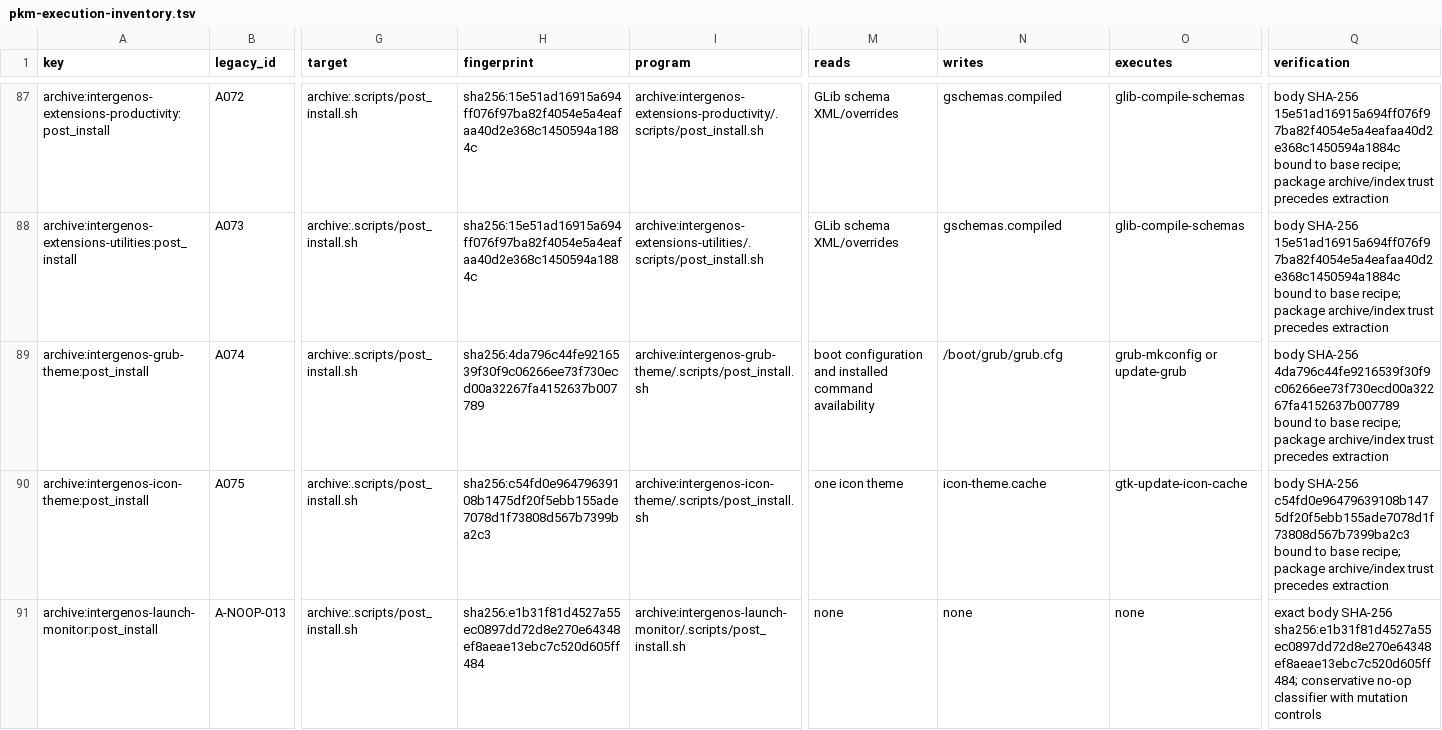
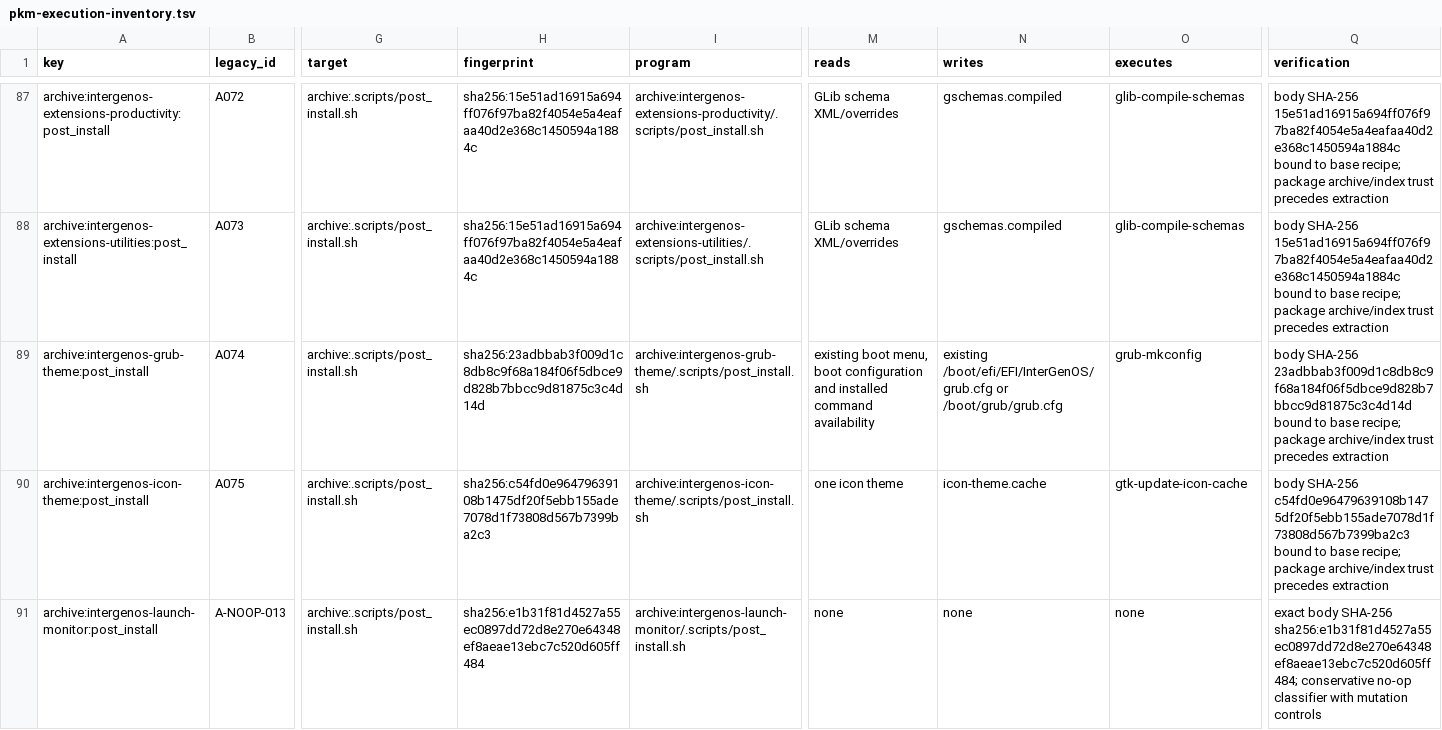
Before and after one commit to InterGenJLU/intergenos, a TSV file: config/pkm-execution-inventory.tsv, drawn as a sheet; only a part is shown, gaps mark what is left out; the diff names each change by its address in the sheet, - before the commit and + after, or states it on an @@ line.

```diff
--- a/config/pkm-execution-inventory.tsv
+++ b/config/pkm-execution-inventory.tsv
-H89 (fingerprint): sha256:4da796c44fe9216539f30f9c06266ee73f730ecd00a32267fa4152637b007789
+H89 (fingerprint): sha256:23adbbab3f009d1c8db8c9f68a184f06f5dbce9d828b7bbcc9d81875c3c4d14d
-M89 (reads): boot configuration…
+M89 (reads): existing boot menu, boot configuration…
-N89 (writes): /boot/grub/grub.cfg
+N89 (writes): existing /boot/efi/EFI/InterGenOS/grub.cfg or /boot/grub/grub.cfg
-O89 (executes): grub-mkconfig or update-grub
+O89 (executes): grub-mkconfig
-Q89 (verification): body SHA-256 4da796c44fe9216539f30f9c06266ee73f730ecd00a32267fa4152637b007789 bound to…
+Q89 (verification): body SHA-256 23adbbab3f009d1c8db8c9f68a184f06f5dbce9d828b7bbcc9d81875c3c4d14d bound to…
```
Also changed, not shown: config/pkm-execution-shapes.tsv.
